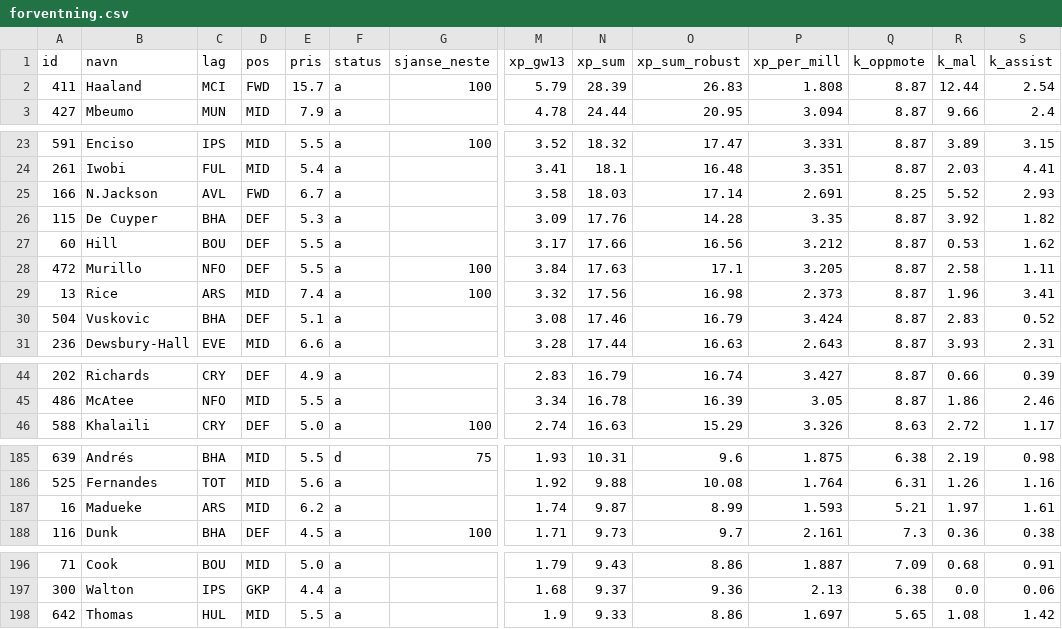
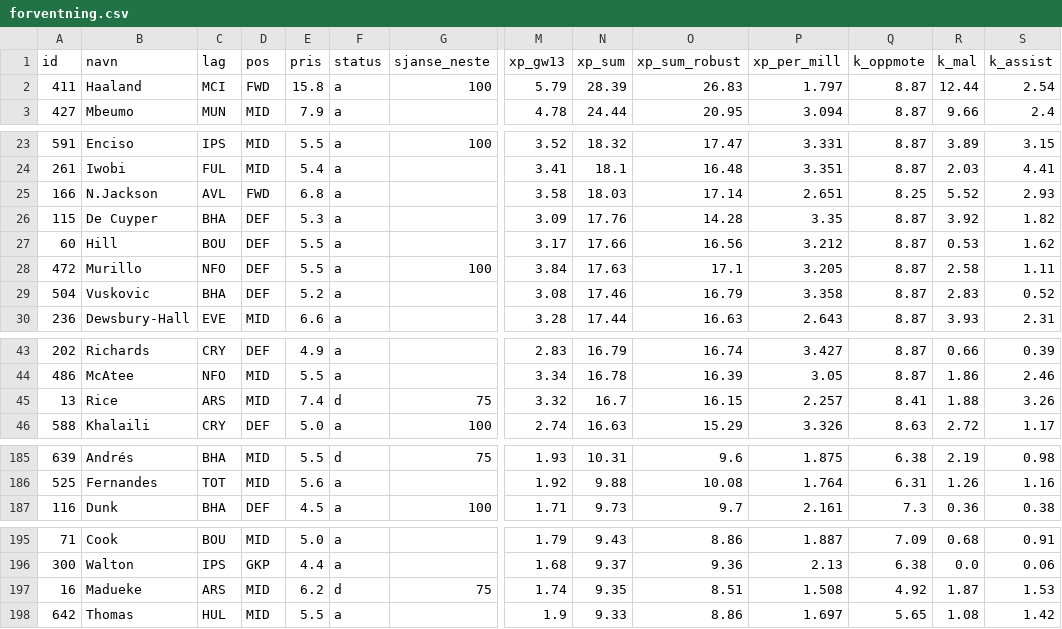
Before and after one commit to steinim/fpl2627, a CSV file: analyse/forventning.csv, drawn as a sheet; only a part is shown, gaps mark what is left out; removed rows and columns are numbered as before the commit, all else as after; rows hold the shown columns only; the diff covers the shown part only; the diff names each change by its address in the sheet, - before the commit and + after, or states it on an @@ line.

```diff
--- a/analyse/forventning.csv
+++ b/analyse/forventning.csv
-E2 (pris): 15.7
+E2 (pris): 15.8
-P2 (xp_per_mill): 1.808
+P2 (xp_per_mill): 1.797
-E25 (pris): 6.7
+E25 (pris): 6.8
-P25 (xp_per_mill): 2.691
+P25 (xp_per_mill): 2.651
-row 29: 13 | Rice | ARS | MID | 7.4 | a | 100 | 3.32 | 17.56 | 16.98 | 2.373 | 8.87 | 1.96 | 3.41
-E29 (pris): 5.1
+E29 (pris): 5.2
-P29 (xp_per_mill): 3.424
+P29 (xp_per_mill): 3.358
+row 45: 13 | Rice | ARS | MID | 7.4 | d | 75 | 3.32 | 16.7 | 16.15 | 2.257 | 8.41 | 1.88 | 3.26
-row 187: 16 | Madueke | ARS | MID | 6.2 | a |  | 1.74 | 9.87 | 8.99 | 1.593 | 5.21 | 1.97 | 1.61
+row 197: 16 | Madueke | ARS | MID | 6.2 | d | 75 | 1.74 | 9.35 | 8.51 | 1.508 | 4.92 | 1.87 | 1.53
```
Also changed, not shown: 9 edited cells elsewhere in this file, 2 other files.
